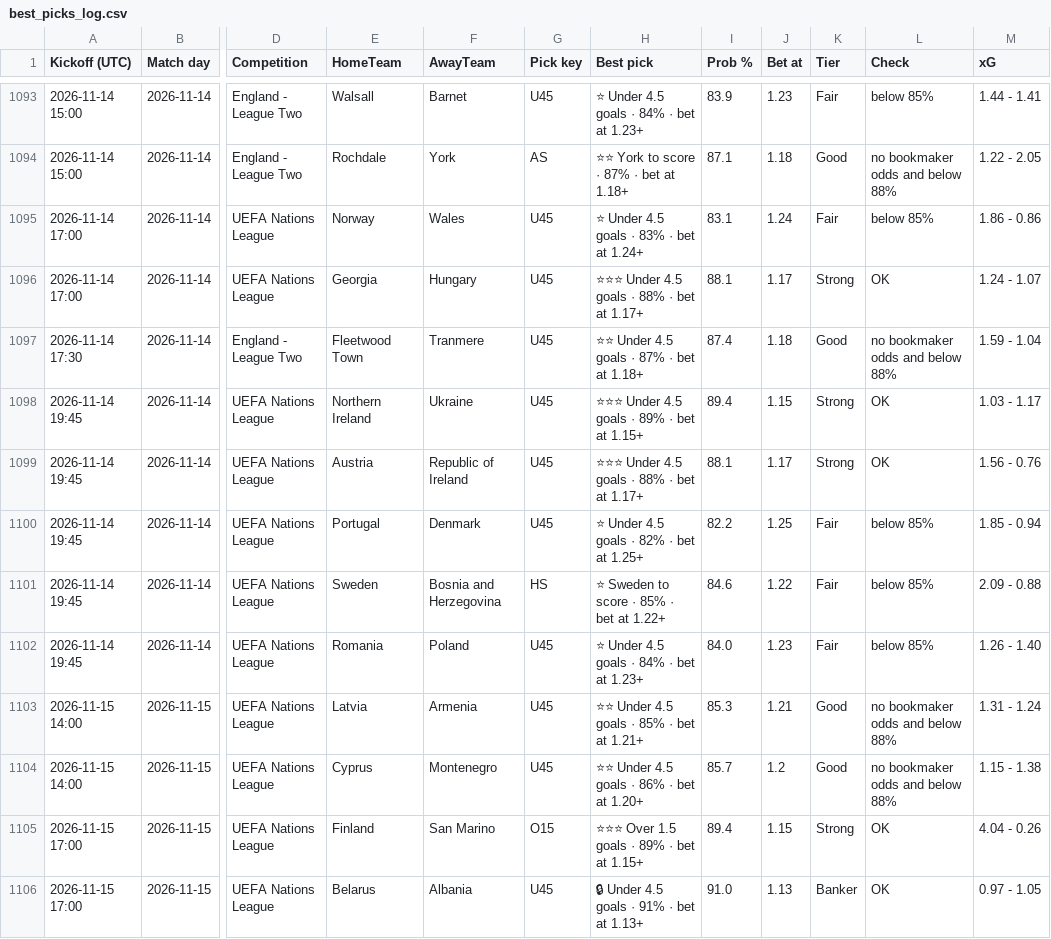
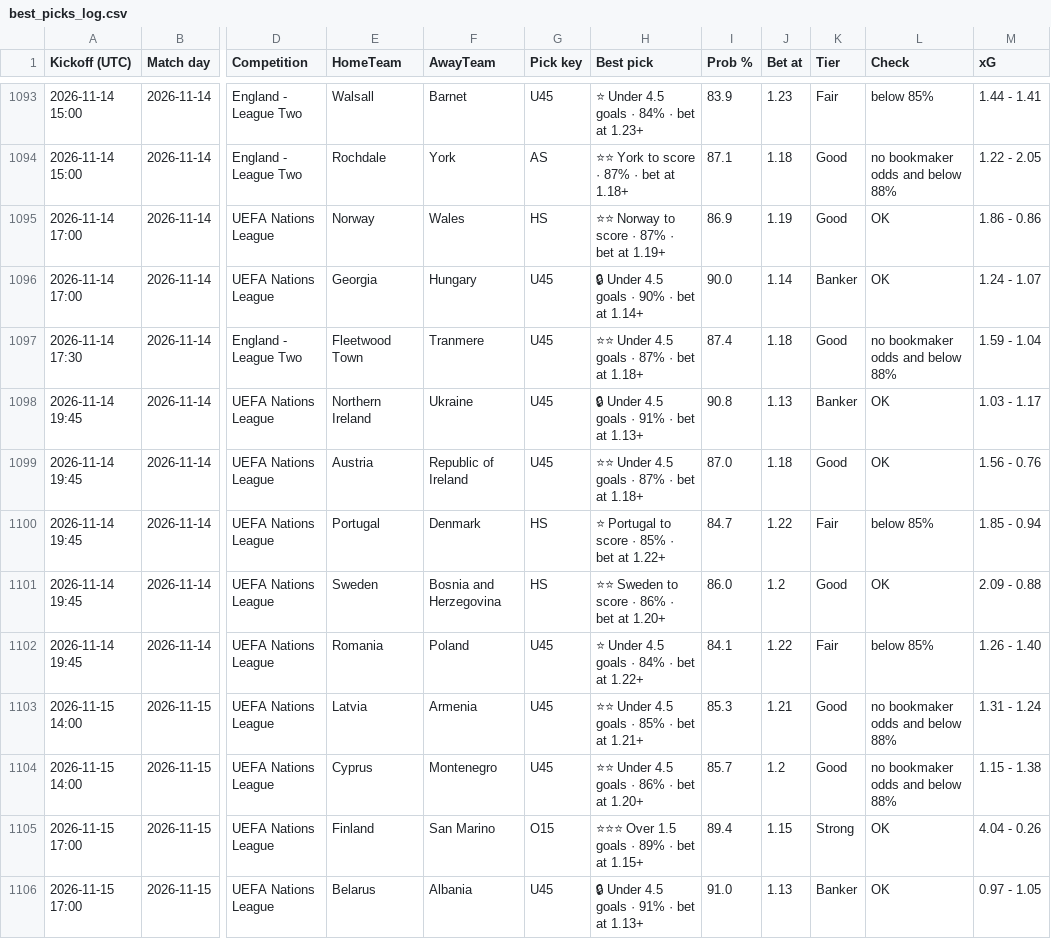
Before and after one commit to tambejasparh/epl-value-dashboard, a CSV file: best_picks_log.csv, drawn as a sheet; only a part is shown, gaps mark what is left out; the diff covers the shown part only; the diff names each change by its address in the sheet, - before the commit and + after, or states it on an @@ line.

```diff
--- a/best_picks_log.csv
+++ b/best_picks_log.csv
-G1095 (Pick key): U45
+G1095 (Pick key): HS
-H1095 (Best pick): ⭐ Under 4.5 goals · 83% · bet at 1.24+
+H1095 (Best pick): ⭐⭐ Norway to score · 87% · bet at 1.19+
-I1095 (Prob %): 83.1
+I1095 (Prob %): 86.9
-J1095 (Bet at): 1.24
+J1095 (Bet at): 1.19
-K1095 (Tier): Fair
+K1095 (Tier): Good
-L1095 (Check): below 85%
+L1095 (Check): OK
-H1096 (Best pick): ⭐⭐⭐ Under 4.5 goals · 88% · bet at 1.17+
+H1096 (Best pick): 🔒 Under 4.5 goals · 90% · bet at 1.14+
-I1096 (Prob %): 88.1
+I1096 (Prob %): 90.0
-J1096 (Bet at): 1.17
+J1096 (Bet at): 1.14
-K1096 (Tier): Strong
+K1096 (Tier): Banker
-H1098 (Best pick): ⭐⭐⭐ Under 4.5 goals · 89% · bet at 1.15+
+H1098 (Best pick): 🔒 Under 4.5 goals · 91% · bet at 1.13+
-I1098 (Prob %): 89.4
+I1098 (Prob %): 90.8
-J1098 (Bet at): 1.15
+J1098 (Bet at): 1.13
-K1098 (Tier): Strong
+K1098 (Tier): Banker
-H1099 (Best pick): ⭐⭐⭐ Under 4.5 goals · 88% · bet at 1.17+
+H1099 (Best pick): ⭐⭐ Under 4.5 goals · 87% · bet at 1.18+
-I1099 (Prob %): 88.1
+I1099 (Prob %): 87.0
-J1099 (Bet at): 1.17
+J1099 (Bet at): 1.18
-K1099 (Tier): Strong
+K1099 (Tier): Good
-G1100 (Pick key): U45
+G1100 (Pick key): HS
-H1100 (Best pick): ⭐ Under 4.5 goals · 82% · bet at 1.25+
+H1100 (Best pick): ⭐ Portugal to score · 85% · bet at 1.22+
-I1100 (Prob %): 82.2
+I1100 (Prob %): 84.7
-J1100 (Bet at): 1.25
+J1100 (Bet at): 1.22
-H1101 (Best pick): ⭐ Sweden to score · 85% · bet at 1.22+
+H1101 (Best pick): ⭐⭐ Sweden to score · 86% · bet at 1.20+
-I1101 (Prob %): 84.6
+I1101 (Prob %): 86.0
-J1101 (Bet at): 1.22
+J1101 (Bet at): 1.2
-K1101 (Tier): Fair
+K1101 (Tier): Good
-L1101 (Check): below 85%
+L1101 (Check): OK
-H1102 (Best pick): ⭐ Under 4.5 goals · 84% · bet at 1.23+
+H1102 (Best pick): ⭐ Under 4.5 goals · 84% · bet at 1.22+
-I1102 (Prob %): 84.0
+I1102 (Prob %): 84.1
-J1102 (Bet at): 1.23
+J1102 (Bet at): 1.22
```
Also changed, not shown: 5 added rows and 84 edited cells elsewhere in this file, data_snapshot/cup_odds.csv, data_snapshot/results_RUS.csv, 6 other files.
